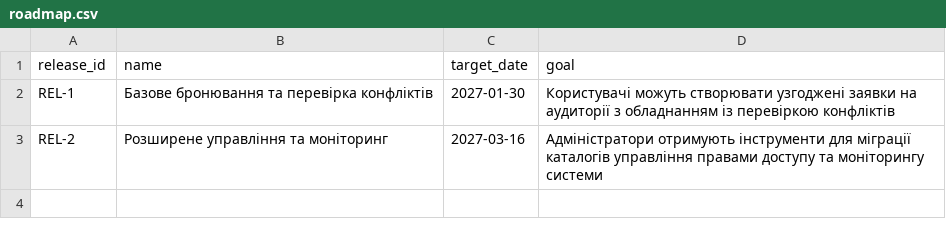
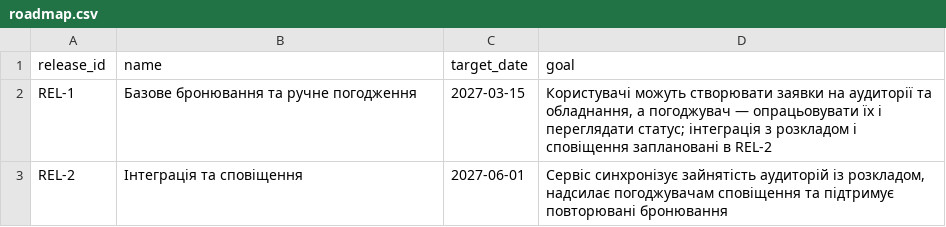
Before and after one commit to DmytroDolzhenko/pm-2026-kn41-dolzhenko, a CSV file: lr07_wbs/roadmap.csv, drawn as a sheet.

```diff
--- a/lr07_wbs/roadmap.csv
+++ b/lr07_wbs/roadmap.csv
@@ -1,3 +1,3 @@
 release_id,name,target_date,goal
-REL-1,Базове бронювання та перевірка конфліктів,2027-01-30,Користувачі можуть створювати узгоджені заявки на аудиторії з обладнанням із перевіркою конфліктів
-REL-2,Розширене управління та моніторинг,2027-03-16,Адміністратори отримують інструменти для міграції каталогів управління правами доступу та моніторингу системи
+REL-1,Базове бронювання та ручне погодження,2027-03-15,"Користувачі можуть створювати заявки на аудиторії та обладнання, а погоджувач — опрацьовувати їх і переглядати статус; інтеграція з розкладом і сповіщення заплановані в REL-2"
+REL-2,Інтеграція та сповіщення,2027-06-01,"Сервіс синхронізує зайнятість аудиторій із розкладом, надсилає погоджувачам сповіщення та підтримує повторювані бронювання"
```
Also changed, not shown: lr07_wbs/schedule.csv, lr07_wbs/wbs.csv.
